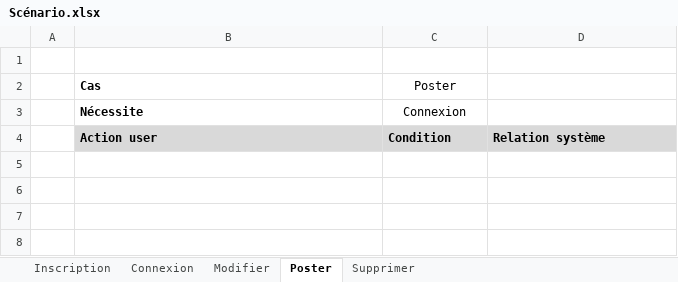
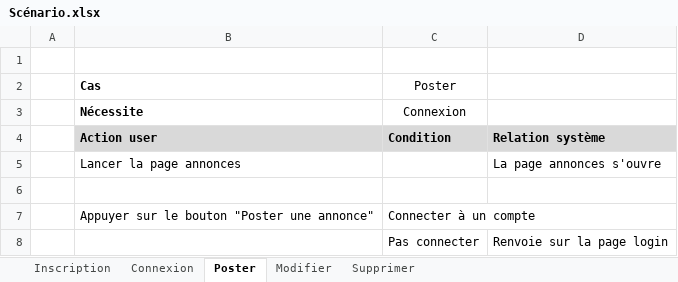
Before and after one commit to YFanha/PROJ-Annonces, an Excel workbook: Documentation/Scénario.xlsx, sheet Poster, drawn as a sheet; values as stored, in another font and other column widths than the file's, no borders; the diff names each change by its address in the sheet, - before the commit and + after, or states it on an @@ line.

Commit message:
scenario

```diff
--- a/Documentation/Scénario.xlsx (sheet Poster)
+++ b/Documentation/Scénario.xlsx (sheet Poster)
@@ sheet tab order changed: Inscription | Connexion | Poster | Modifier | Supprimer @@
+row 5:  | Lancer la page annonces |  | La page annonces s'ouvre
+row 6: (empty)
+row 7:  | Appuyer sur le bouton "Poster une annonce" | Connecter à un compte
+row 8:  |  | Pas connecter | Renvoie sur la page login
```
